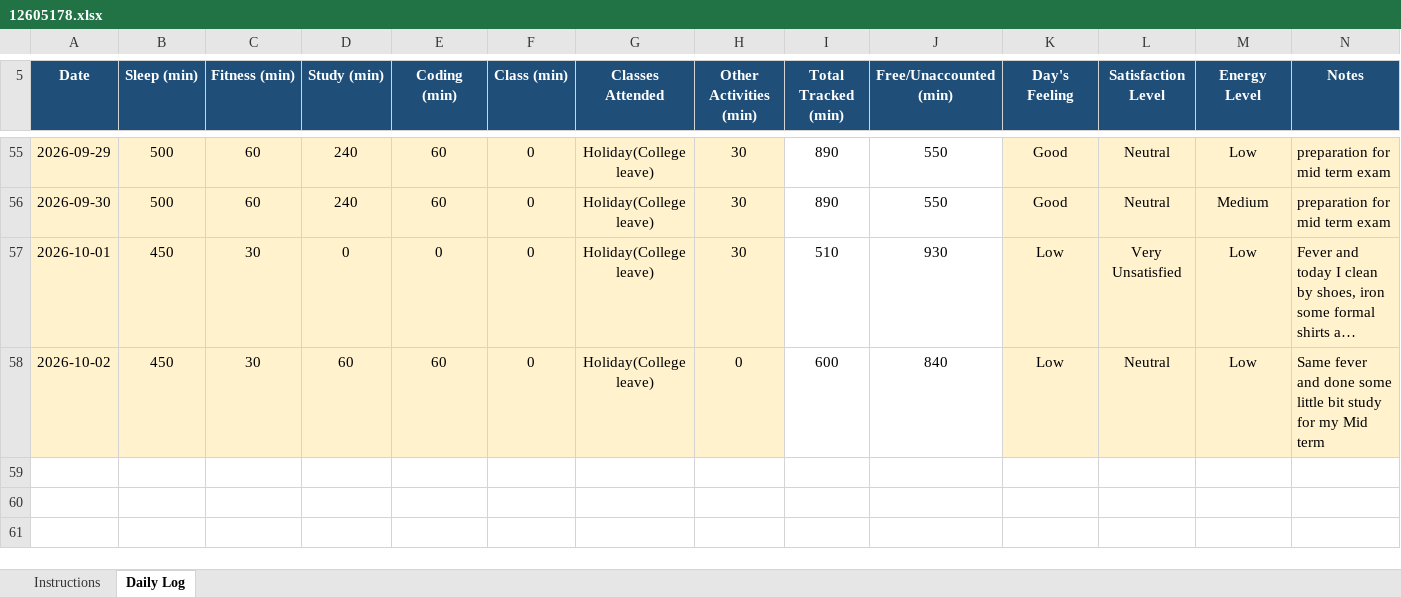
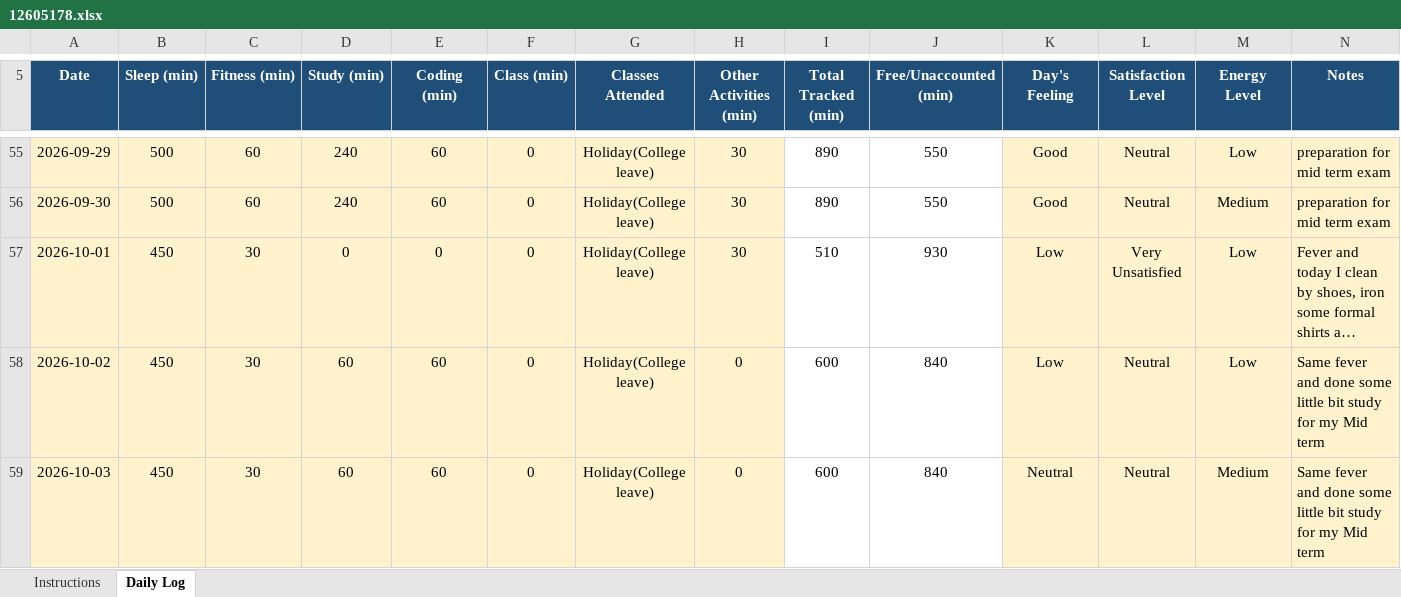
Before and after one commit to ADARSH29112003/CAP776-Daily-Work, an Excel workbook: Introudction in Pyhton EXCEL/12605178.xlsx, sheet Daily Log, drawn as a sheet; only a part is shown, gaps mark what is left out; long unchanged cells end in …; values as stored, in another font and other column widths than the file's, no borders; conditional formats not drawn; the diff names each change by its address in the sheet, - before the commit and + after, or states it on an @@ line.

Commit message:
Update of 3rd October 2026

```diff
--- a/Introudction in Pyhton EXCEL/12605178.xlsx (sheet Daily Log)
+++ b/Introudction in Pyhton EXCEL/12605178.xlsx (sheet Daily Log)
+row 59: 2026-10-03 | 450 | 30 | 60 | 60 | 0 | Holiday(College leave) | 0 | 600 | 840 | Neutral | Neutral | Medium | Same fever and done some little bit study for my Mid term
```
